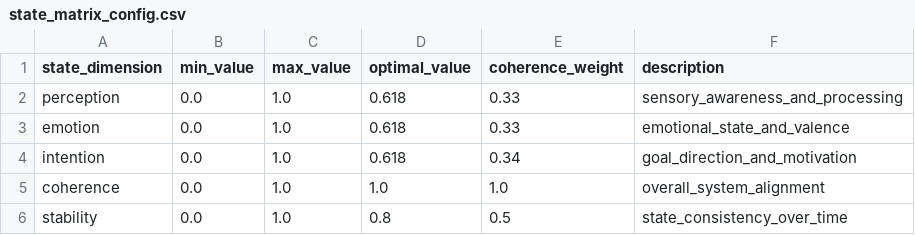
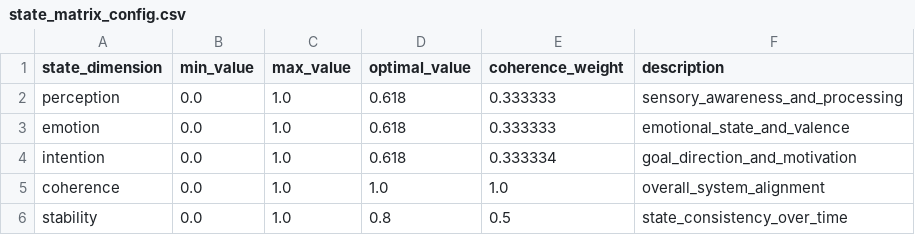
Before and after one commit to medicinalElJefe/ultimate-os, a CSV file: ultimate_os/data/state_matrix_config.csv, drawn as a sheet.

```diff
--- a/ultimate_os/data/state_matrix_config.csv
+++ b/ultimate_os/data/state_matrix_config.csv
@@ -1,5 +1,5 @@
 state_dimension,min_value,max_value,optimal_value,coherence_weight,description
-perception,0.0,1.0,0.618,0.33,sensory_awareness_and_processing
-emotion,0.0,1.0,0.618,0.33,emotional_state_and_valence
-intention,0.0,1.0,0.618,0.34,goal_direction_and_motivation
+perception,0.0,1.0,0.618,0.333333,sensory_awareness_and_processing
+emotion,0.0,1.0,0.618,0.333333,emotional_state_and_valence
+intention,0.0,1.0,0.618,0.333334,goal_direction_and_motivation
 coherence,0.0,1.0,1.0,1.0,overall_system_alignment
```
Also changed, not shown: 7 other files.
